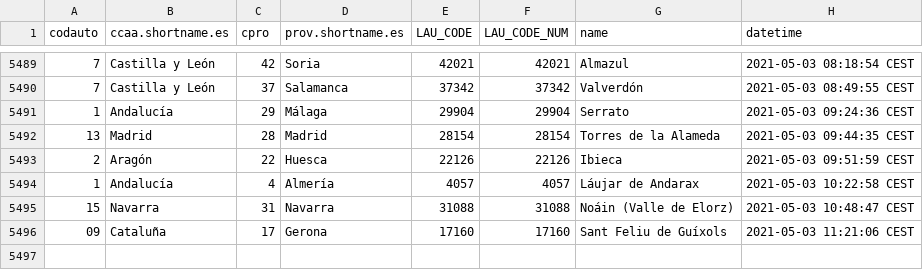
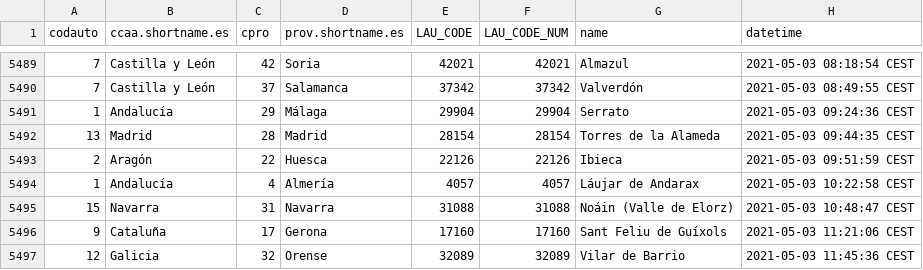
Before and after one commit to dieghernan/spain-munic-bot, a CSV file: assets/datalog.csv, drawn as a sheet; only a part is shown, gaps mark what is left out.

```diff
--- a/assets/datalog.csv
+++ b/assets/datalog.csv
@@ -5495,2 +5495,3 @@
 "15","Navarra","31","Navarra","31088",31088,"Noáin (Valle de Elorz)","2021-05-03 10:48:47 CEST"
-"09","Cataluña","17","Gerona","17160",17160,"Sant Feliu de Guíxols","2021-05-03 11:21:06 CEST"
+"9","Cataluña","17","Gerona","17160",17160,"Sant Feliu de Guíxols","2021-05-03 11:21:06 CEST"
+"12","Galicia","32","Orense","32089",32089,"Vilar de Barrio","2021-05-03 11:45:36 CEST"
```
Also changed, not shown: 7 other files.
